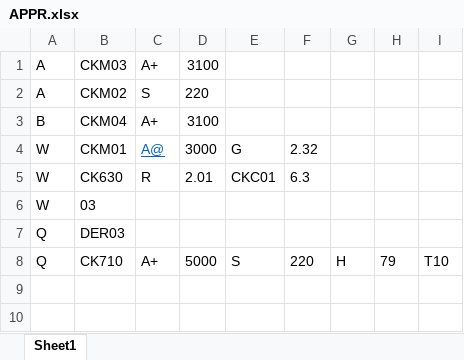
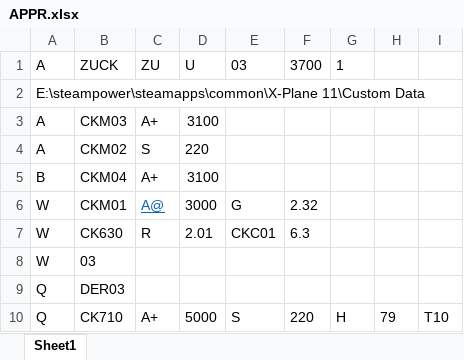
Before and after one commit to Eyderoe/XPlane-Proc-Encoder, an Excel workbook: APPR/说明/APPR.xlsx, sheet Sheet1, drawn as a sheet; values as stored, in another font and other column widths than the file's, no borders; the diff names each change by its address in the sheet, - before the commit and + after, or states it on an @@ line.

```diff
--- a/APPR/说明/APPR.xlsx (sheet Sheet1)
+++ b/APPR/说明/APPR.xlsx (sheet Sheet1)
+row 1: A | ZUCK | ZU | U | 03 | 3700 | 1
+row 2: E:\steampower\steamapps\common\X-Plane 11\Custom Data
```
Also changed, not shown: 1 other file.
